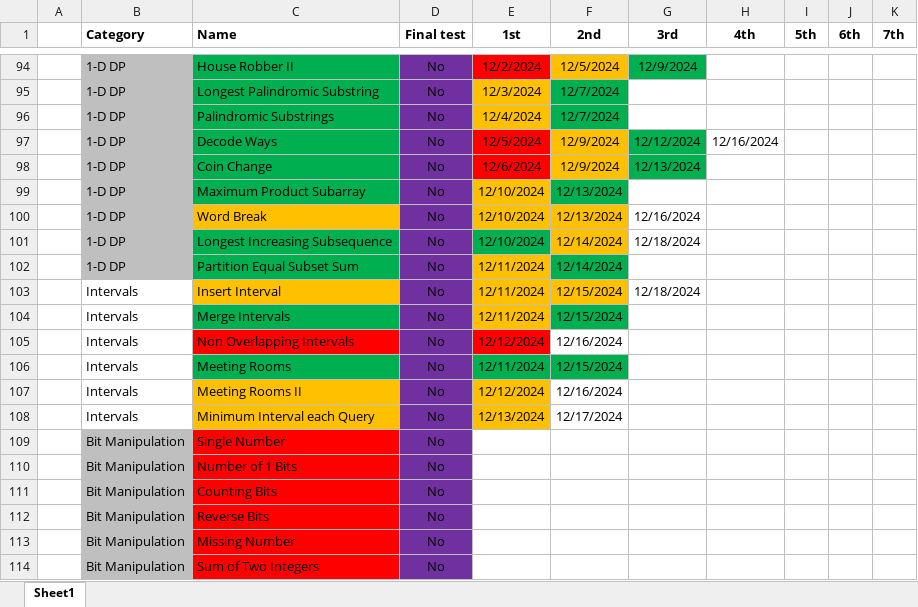
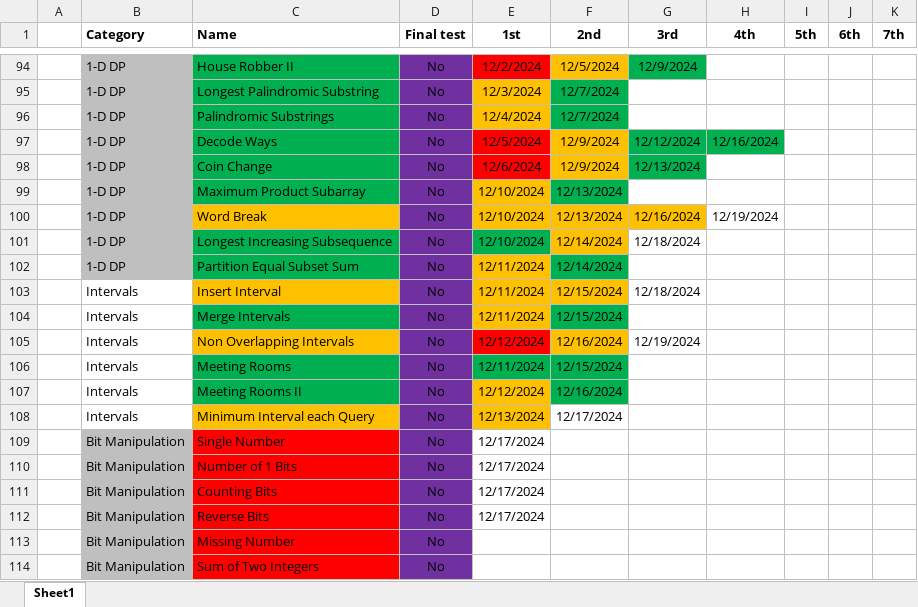
Before and after one commit to CarlosGEA/Neetcode, an Excel workbook: Neetcode.xlsm, sheet Sheet1, drawn as a sheet; only a part is shown, gaps mark what is left out; values as stored, in another font and other column widths than the file's, no borders; the diff names each change by its address in the sheet, - before the commit and + after, or states it on an @@ line.

```diff
--- a/Neetcode.xlsm (sheet Sheet1)
+++ b/Neetcode.xlsm (sheet Sheet1)
-H97 fill: none
+H97 fill: #00B050
-G100 fill: none
+G100 fill: #FFC000
-H100 (4th): (empty)
+H100 (4th): 12/19/2024
-C105 fill: #FF0000
+C105 fill: #FFC000
-F105 fill: none
+F105 fill: #FFC000
-G105 (3rd): (empty)
+G105 (3rd): 12/19/2024
-C107 fill: #FFC000
+C107 fill: #00B050
-F107 fill: none
+F107 fill: #00B050
-E109:E112 (1st): (empty)
+E109:E112 (1st): 12/17/2024
```
Also changed, not shown: 10 other files.
